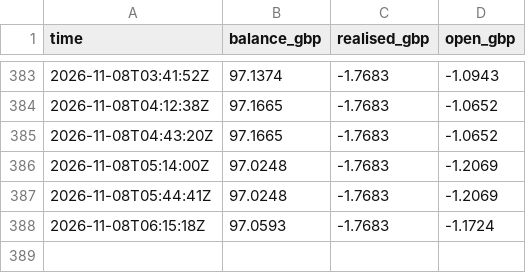
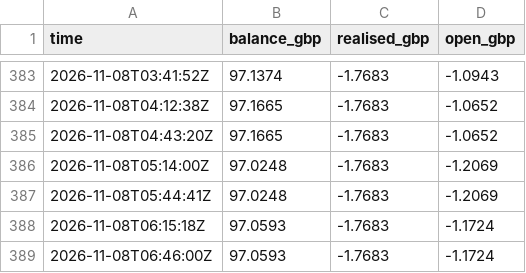
Before and after one commit to Akasam8/crypto-bot, a CSV file: state/equity.csv, drawn as a sheet; only a part is shown, gaps mark what is left out.

```diff
--- a/state/equity.csv
+++ b/state/equity.csv
@@ -388 +388,2 @@ time,balance_gbp,realised_gbp,open_gbp
 2026-11-08T06:15:18Z,97.0593,-1.7683,-1.1724
+2026-11-08T06:46:00Z,97.0593,-1.7683,-1.1724
```
Also changed, not shown: 3 other files.
